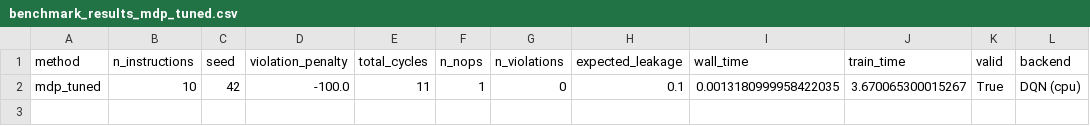
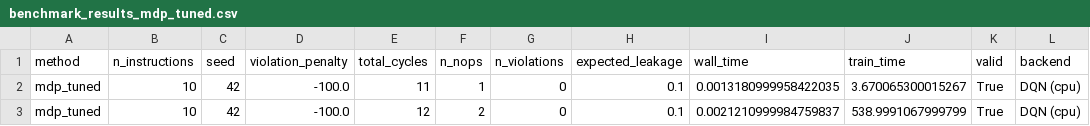
Before and after one commit to mordamed/ARM32-Instruction-Scheduling, a CSV file: experiments/results/benchmark_results_mdp_tuned.csv, drawn as a sheet.

Commit message:
mdp

```diff
--- a/experiments/results/benchmark_results_mdp_tuned.csv
+++ b/experiments/results/benchmark_results_mdp_tuned.csv
@@ -2 +2,2 @@ method,n_instructions,seed,violation_penalty,total_cycles,n_nops,n_violations,ex
 mdp_tuned,10,42,-100.0,11,1,0,0.1,0.0013180999958422035,3.670065300015267,True,DQN (cpu)
+mdp_tuned,10,42,-100.0,12,2,0,0.1,0.0021210999984759837,538.9991067999799,True,DQN (cpu)
```
